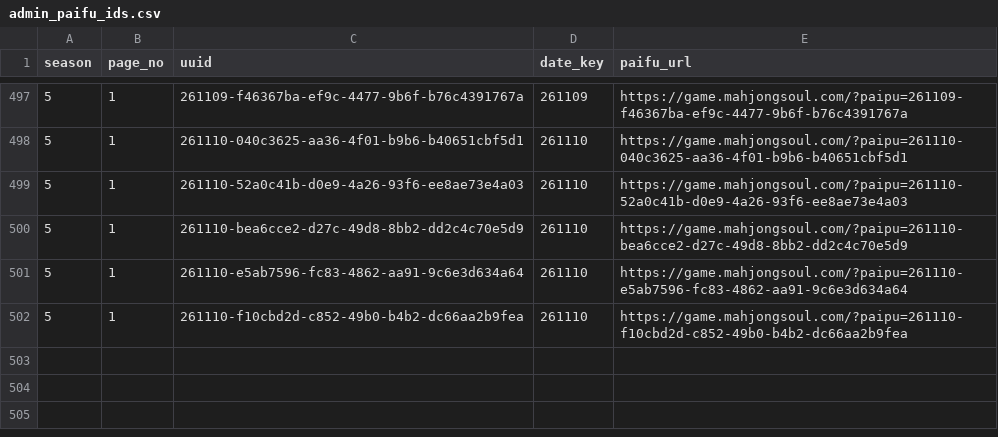
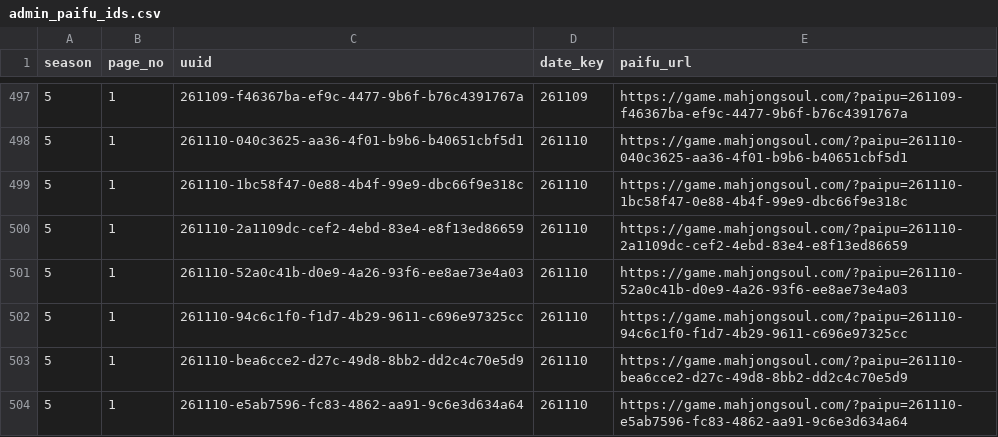
Before and after one commit to saint-chinu/majsoul-league, a CSV file: data/new/admin_paifu_ids.csv, drawn as a sheet; only a part is shown, gaps mark what is left out; the shorter side is filled out with more unchanged rows.

```diff
--- a/data/new/admin_paifu_ids.csv
+++ b/data/new/admin_paifu_ids.csv
@@ -498,3 +498,6 @@
 5,1,261110-040c3625-aa36-4f01-b9b6-b40651cbf5d1,261110,https://game.mahjongsoul.com/?paipu=261110-040c3625-aa36-4f01-b9b6-b40651cbf5d1
+5,1,261110-1bc58f47-0e88-4b4f-99e9-dbc66f9e318c,261110,https://game.mahjongsoul.com/?paipu=261110-1bc58f47-0e88-4b4f-99e9-dbc66f9e318c
+5,1,261110-2a1109dc-cef2-4ebd-83e4-e8f13ed86659,261110,https://game.mahjongsoul.com/?paipu=261110-2a1109dc-cef2-4ebd-83e4-e8f13ed86659
 5,1,261110-52a0c41b-d0e9-4a26-93f6-ee8ae73e4a03,261110,https://game.mahjongsoul.com/?paipu=261110-52a0c41b-d0e9-4a26-93f6-ee8ae73e4a03
+5,1,261110-94c6c1f0-f1d7-4b29-9611-c696e97325cc,261110,https://game.mahjongsoul.com/?paipu=261110-94c6c1f0-f1d7-4b29-9611-c696e97325cc
 5,1,261110-bea6cce2-d27c-49d8-8bb2-dd2c4c70e5d9,261110,https://game.mahjongsoul.com/?paipu=261110-bea6cce2-d27c-49d8-8bb2-dd2c4c70e5d9
```
Also changed, not shown: data/new/admin_paifu_ids_new_season5.csv, 39 other files.
